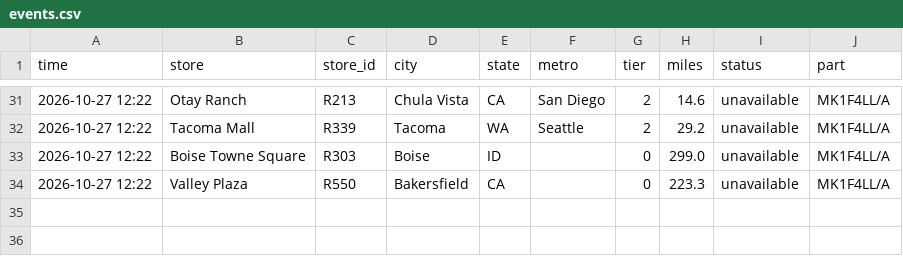
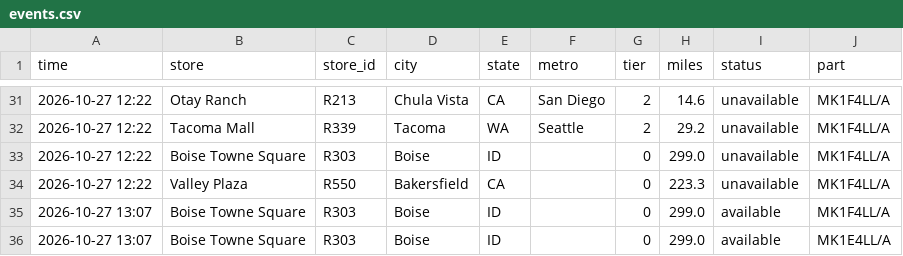
Before and after one commit to aryakvsathye/duo-tracker, a CSV file: national/events.csv, drawn as a sheet; only a part is shown, gaps mark what is left out.

Commit message:
Update national data

```diff
--- a/national/events.csv
+++ b/national/events.csv
@@ -34 +34,3 @@ time,store,store_id,city,state,metro,tier,miles,status,part
 2026-10-27 12:22,Valley Plaza,R550,Bakersfield,CA,,0,223.3,unavailable,MK1F4LL/A
+2026-10-27 13:07,Boise Towne Square,R303,Boise,ID,,0,299.0,available,MK1F4LL/A
+2026-10-27 13:07,Boise Towne Square,R303,Boise,ID,,0,299.0,available,MK1E4LL/A
```
Also changed, not shown: 1 other file.
